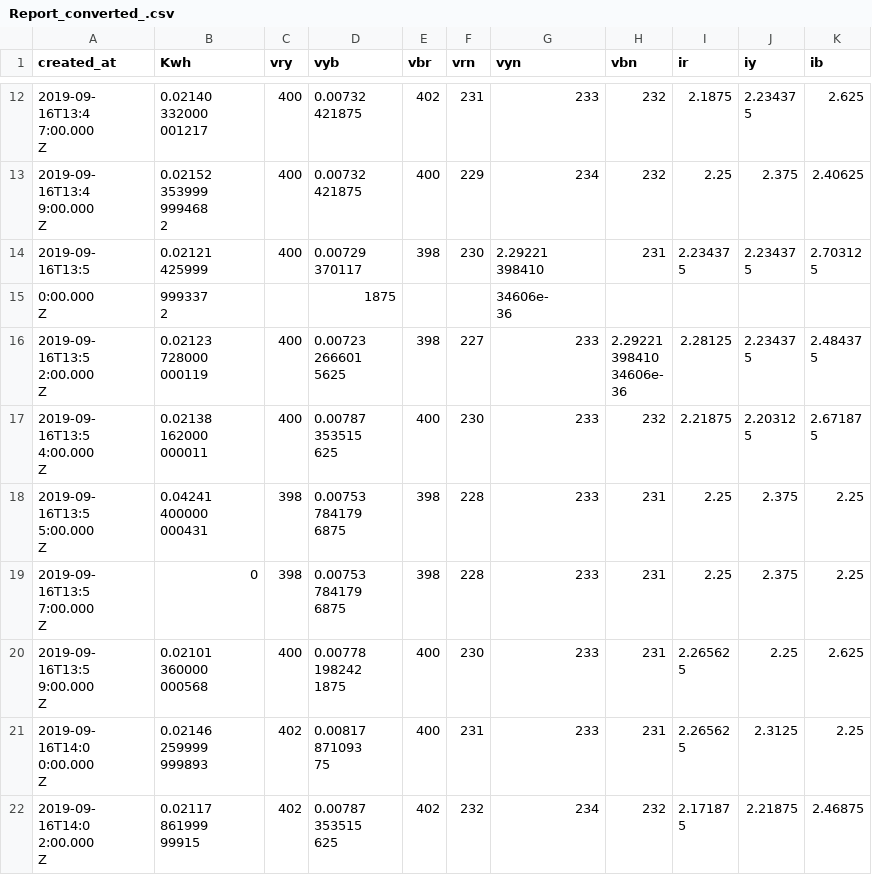
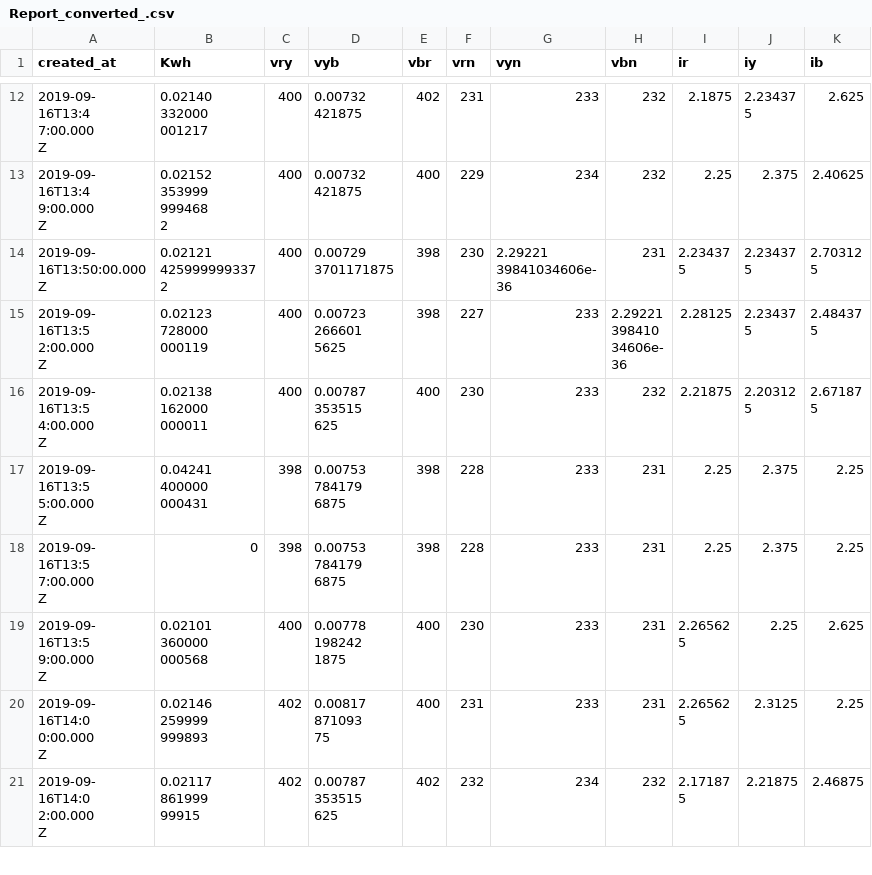
Before and after one commit to Gurubux/Internships, a CSV file: UntroddenLabs/Report_converted_.csv, drawn as a sheet; only a part is shown, gaps mark what is left out.

Commit message:
Update Report_converted_.csv

```diff
--- a/UntroddenLabs/Report_converted_.csv
+++ b/UntroddenLabs/Report_converted_.csv
@@ -122,14 +122,13 @@ Z","0.02152
 421875",400,229,234,232,2.25,2.375,2.40625
-"2019-09-
-16T13:5","0.02121
-425999",400,"0.00729
-370117",398,230,"2.29221
-398410",231,"2.23437
-5","2.23437
-5","2.70312
-5"
-"0:00.000
-Z","999337
-2",,1875,,,"34606e-
-36",,,,
+"2019-09-
+16T13:50:00.000
+Z","0.02121
+425999999337
+2",400,"0.00729
+3701171875",398,230,"2.29221
+39841034606e-
+36",231,"2.23437
+5","2.23437
+5","2.70312
+5"
 "2019-09-
```
